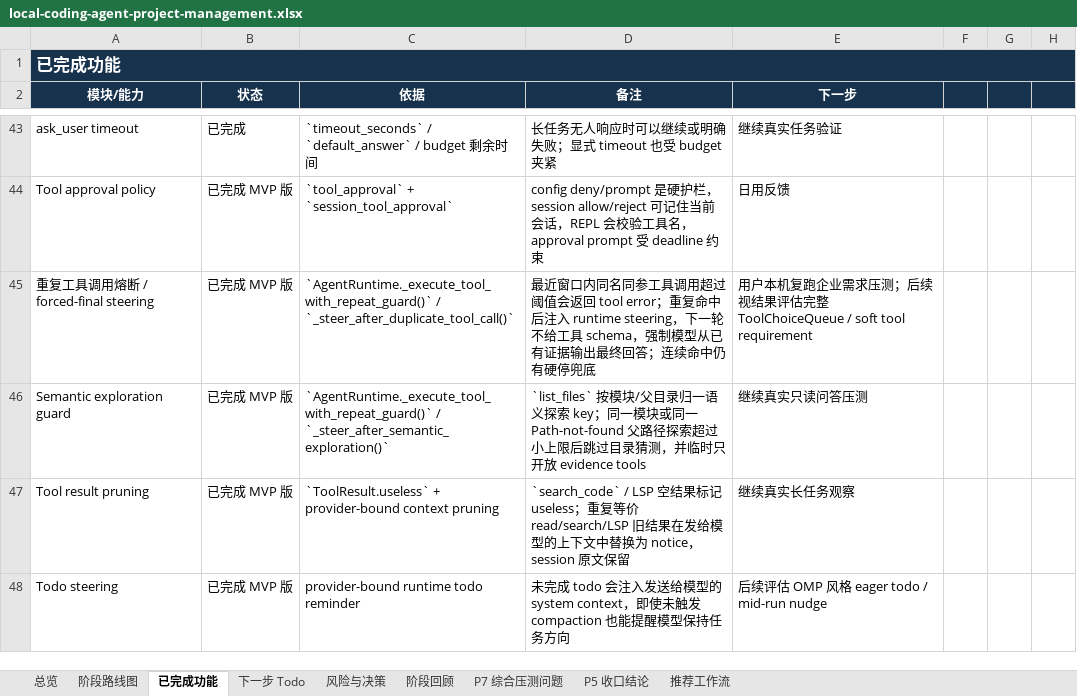
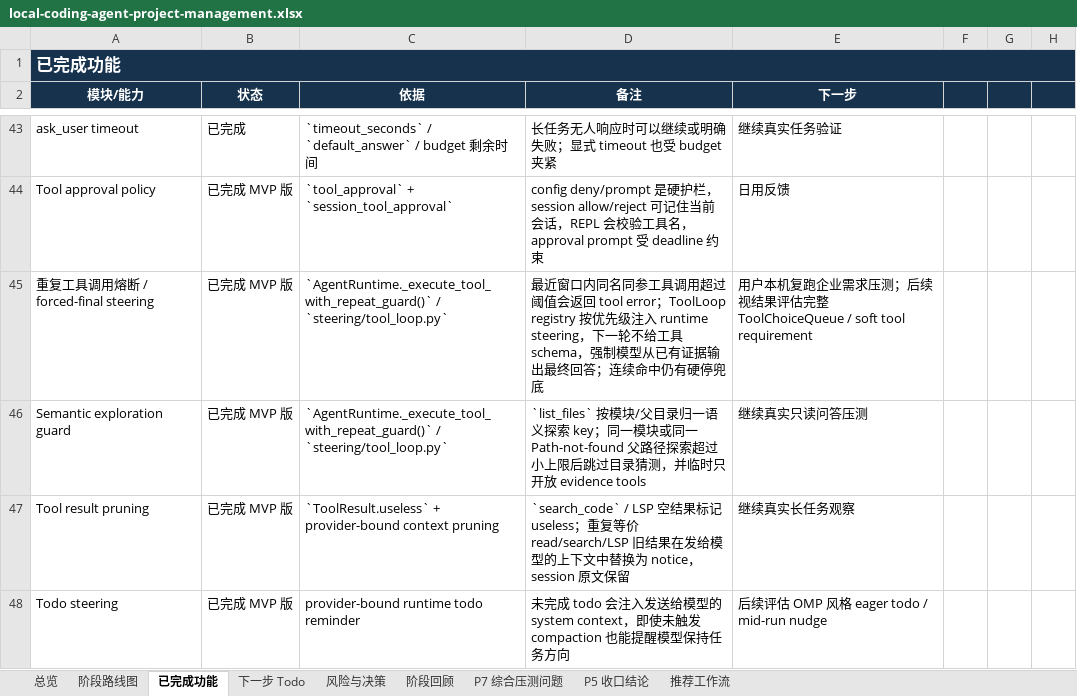
Before and after one commit to noone6931/lca-private-handoff-20260803, an Excel workbook: docs/local-coding-agent-project-management.xlsx, sheet 已完成功能, drawn as a sheet; only a part is shown, gaps mark what is left out; values as stored, in another font and other column widths than the file's, no borders; the diff names each change by its address in the sheet, - before the commit and + after, or states it on an @@ line.

Commit message:
Extract tool loop steering registry

```diff
--- a/docs/local-coding-agent-project-management.xlsx (sheet 已完成功能)
+++ b/docs/local-coding-agent-project-management.xlsx (sheet 已完成功能)
-C45 (依据): `AgentRuntime._execute_tool_with_repeat_guard()` / `_steer_after_duplicate_tool_call()`
+C45 (依据): `AgentRuntime._execute_tool_with_repeat_guard()` / `steering/tool_loop.py`
-D45 (备注): …tool error；重复命中后注入 runtime…
+D45 (备注): …tool error；ToolLoop registry 按优先级注入 runtime…
-C46 (依据): `AgentRuntime._execute_tool_with_repeat_guard()` / `_steer_after_semantic_exploration()`
+C46 (依据): `AgentRuntime._execute_tool_with_repeat_guard()` / `steering/tool_loop.py`
```
Also changed, not shown: sheet 下一步 Todo, sheet 总览, sheet 阶段回顾, sheet 阶段路线图, sheet 风险与决策, sheet P5 收口结论, 10 other files.
